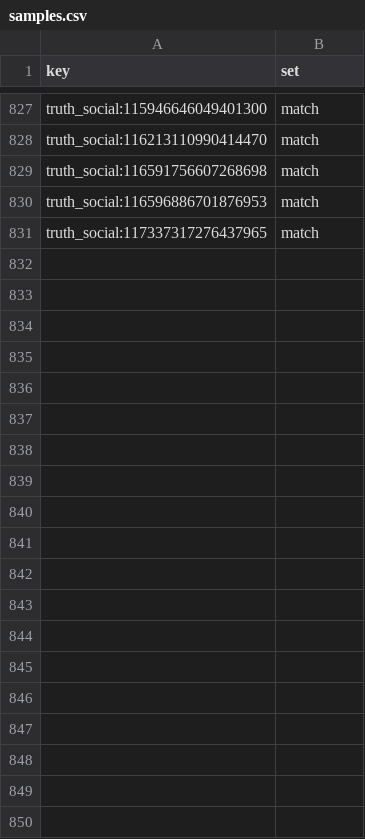
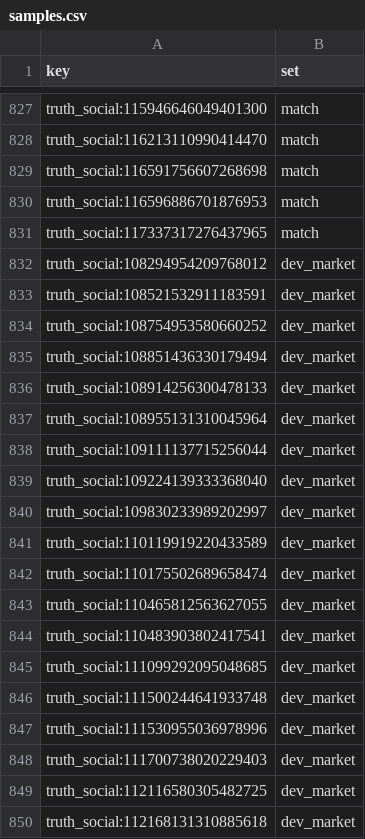
Before and after one commit to chrisrogers37/shitpost-alpha, a CSV file: engine/precision/samples.csv, drawn as a sheet; only a part is shown, gaps mark what is left out; the diff covers the shown part only; the diff names each change by its address in the sheet, - before the commit and + after, or states it on an @@ line.

```diff
--- a/engine/precision/samples.csv
+++ b/engine/precision/samples.csv
+row 832: truth_social:108294954209768012 | dev_market
+row 833: truth_social:108521532911183591 | dev_market
+row 834: truth_social:108754953580660252 | dev_market
+row 835: truth_social:108851436330179494 | dev_market
+row 836: truth_social:108914256300478133 | dev_market
+row 837: truth_social:108955131310045964 | dev_market
+row 838: truth_social:109111137715256044 | dev_market
+row 839: truth_social:109224139333368040 | dev_market
+row 840: truth_social:109830233989202997 | dev_market
+row 841: truth_social:110119919220433589 | dev_market
+row 842: truth_social:110175502689658474 | dev_market
+row 843: truth_social:110465812563627055 | dev_market
+row 844: truth_social:110483903802417541 | dev_market
+row 845: truth_social:111099292095048685 | dev_market
+row 846: truth_social:111500244641933748 | dev_market
+row 847: truth_social:111530955036978996 | dev_market
+row 848: truth_social:111700738020229403 | dev_market
+row 849: truth_social:112116580305482725 | dev_market
+row 850: truth_social:112168131310885618 | dev_market
```
Also changed, not shown: 31 added rows elsewhere in this file, 6 other files.
